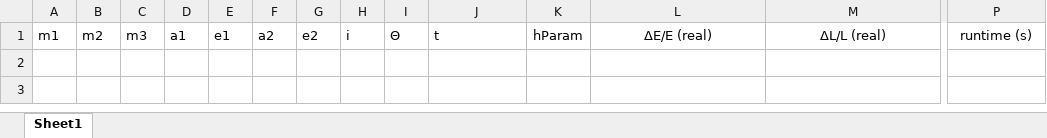
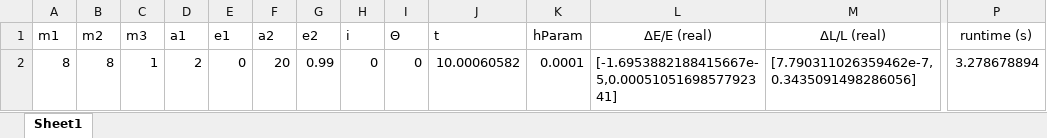
Before and after one commit to annesin/AstroResearch, an Excel workbook: NestedBinary2.xlsx, sheet Sheet1, drawn as a sheet; only a part is shown, gaps mark what is left out; values as stored, in another font and other column widths than the file's, no borders; rows hold the shown columns only; the diff names each change by its address in the sheet, - before the commit and + after, or states it on an @@ line.

```diff
--- a/NestedBinary2.xlsx (sheet Sheet1)
+++ b/NestedBinary2.xlsx (sheet Sheet1)
+row 2: 8 | 8 | 1 | 2 | 0 | 20 | 0.99 | 0 | 0 | 10.00060582 | 0.0001 | [-1.6953882188415667e-5,0.0005105169857792341] | [7.790311026359462e-7,0.3435091498286056] | 3.278678894
```
Also changed, not shown: 2 other files.
